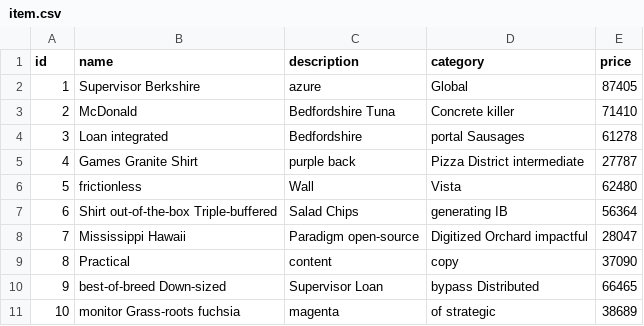
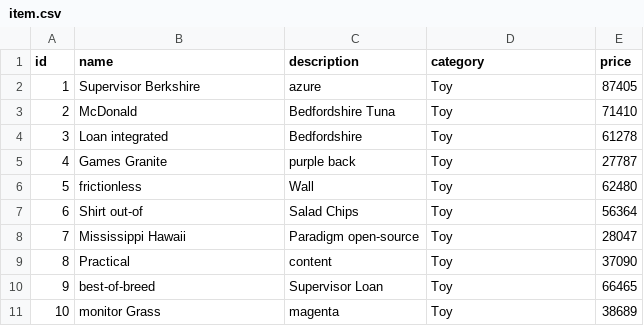
Before and after one commit to MuhammadZabir/Captcha, a CSV file: src/main/resources/config/liquibase/fake-data/item.csv, drawn as a sheet.

Commit message:
Change package for "cart-finalize" and update Add dummy images Update Logging to "Highest Precedence" Update domain classes Add findOneByUser for UserExtraRepository Update DTO classes Create Dummy reply for saving cart Add REST api to get Captcha Add REST api to get Image from server Update liquibase Update App Module Update Navbar and cart services Update Item to be able to add to Cart Add Safe Sanitization pipe for HTML Image

```diff
--- a/src/main/resources/config/liquibase/fake-data/item.csv
+++ b/src/main/resources/config/liquibase/fake-data/item.csv
@@ -1,11 +1,11 @@
 id;name;description;category;price
-1;Supervisor Berkshire;azure;Global;87405
-2;McDonald;Bedfordshire Tuna;Concrete killer;71410
-3;Loan integrated;Bedfordshire;portal Sausages;61278
-4;Games Granite Shirt;purple back;Pizza District intermediate;27787
-5;frictionless;Wall;Vista;62480
-6;Shirt out-of-the-box Triple-buffered;Salad Chips;generating IB;56364
-7;Mississippi Hawaii;Paradigm open-source;Digitized Orchard impactful;28047
-8;Practical;content;copy;37090
-9;best-of-breed Down-sized;Supervisor Loan;bypass Distributed;66465
-10;monitor Grass-roots fuchsia;magenta;of strategic;38689
+1;Supervisor Berkshire;azure;Toy;87405
+2;McDonald;Bedfordshire Tuna;Toy;71410
+3;Loan integrated;Bedfordshire;Toy;61278
+4;Games Granite;purple back;Toy;27787
+5;frictionless;Wall;Toy;62480
+6;Shirt out-of;Salad Chips;Toy;56364
+7;Mississippi Hawaii;Paradigm open-source;Toy;28047
+8;Practical;content;Toy;37090
+9;best-of-breed;Supervisor Loan;Toy;66465
+10;monitor Grass;magenta;Toy;38689
```
Also changed, not shown: src/main/resources/config/liquibase/fake-data/image.csv, 41 other files.
